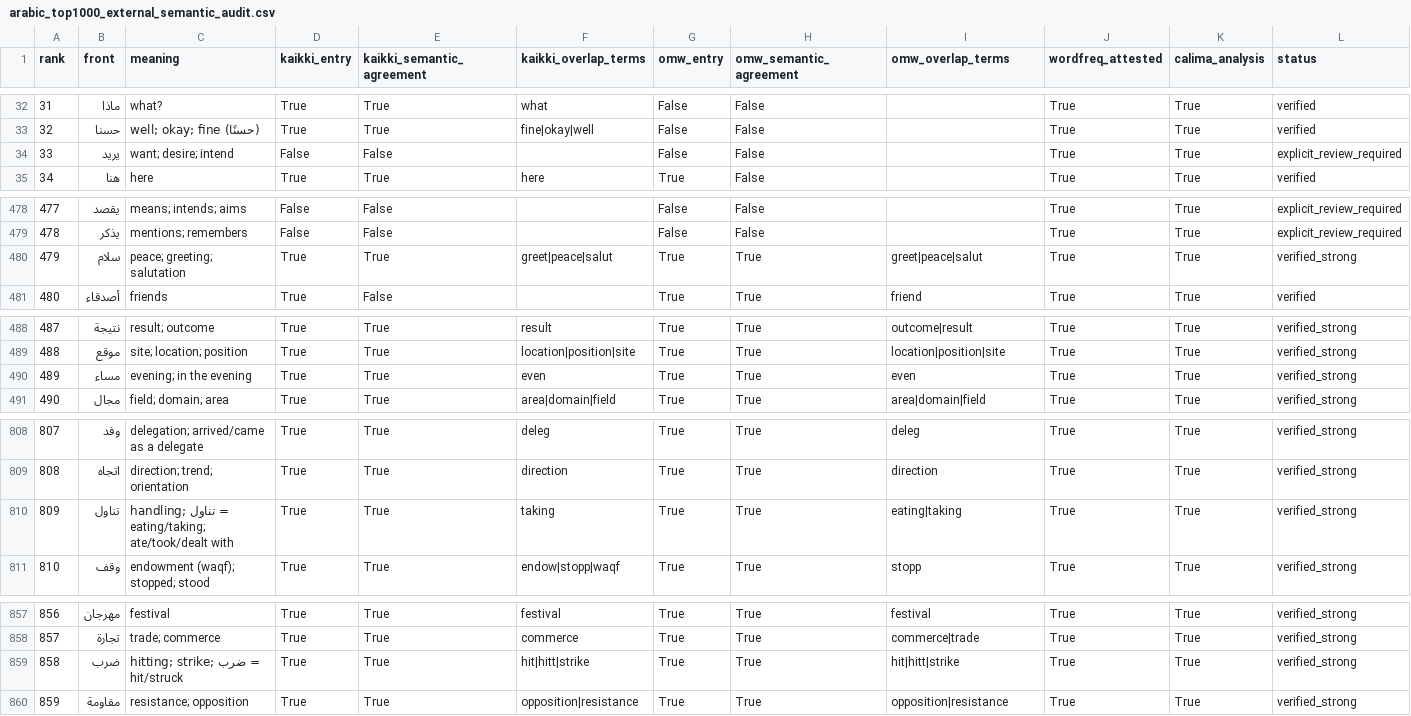
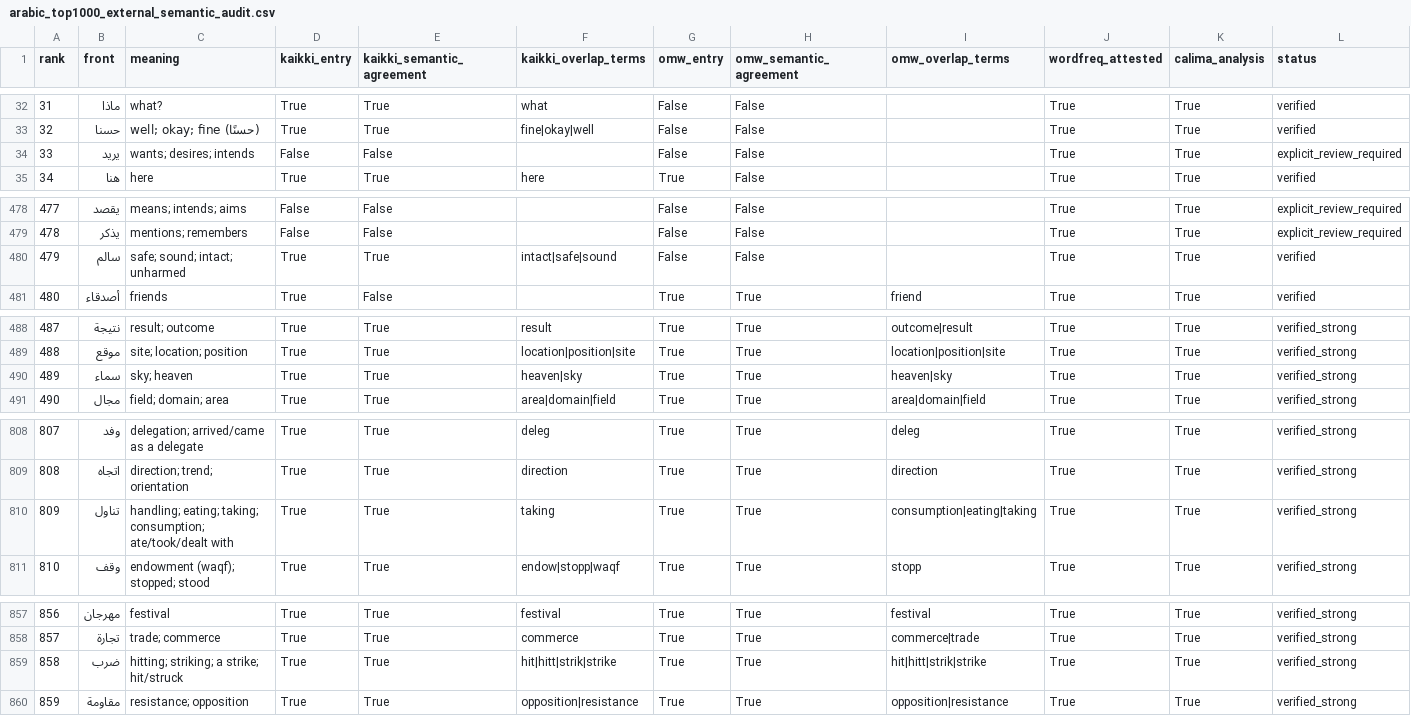
Before and after one commit to ualispublishing/learning, a CSV file: audit/arabic_top1000_external_semantic_audit.csv, drawn as a sheet; only a part is shown, gaps mark what is left out; the diff covers the shown part only.

```diff
--- a/audit/arabic_top1000_external_semantic_audit.csv
+++ b/audit/arabic_top1000_external_semantic_audit.csv
@@ -33,3 +33,3 @@ rank,front,meaning,kaikki_entry,kaikki_semantic_agreement,kaikki_overlap_terms,o
 32,حسنا,well; okay; fine (حسنًا),True,True,fine|okay|well,False,False,,True,True,verified
-33,يريد,want; desire; intend,False,False,,False,False,,True,True,explicit_review_required
+33,يريد,wants; desires; intends,False,False,,False,False,,True,True,explicit_review_required
 34,هنا,here,True,True,here,True,False,,True,True,verified
@@ -479,3 +479,3 @@ rank,front,meaning,kaikki_entry,kaikki_semantic_agreement,kaikki_overlap_terms,o
 478,يذكر,mentions; remembers,False,False,,False,False,,True,True,explicit_review_required
-479,سلام,peace; greeting; salutation,True,True,greet|peace|salut,True,True,greet|peace|salut,True,True,verified_strong
+479,سالم,safe; sound; intact; unharmed,True,True,intact|safe|sound,False,False,,True,True,verified
 480,أصدقاء,friends,True,False,,True,True,friend,True,True,verified
@@ -489,3 +489,3 @@ rank,front,meaning,kaikki_entry,kaikki_semantic_agreement,kaikki_overlap_terms,o
 488,موقع,site; location; position,True,True,location|position|site,True,True,location|position|site,True,True,verified_strong
-489,مساء,evening; in the evening,True,True,even,True,True,even,True,True,verified_strong
+489,سماء,sky; heaven,True,True,heaven|sky,True,True,heaven|sky,True,True,verified_strong
 490,مجال,field; domain; area,True,True,area|domain|field,True,True,area|domain|field,True,True,verified_strong
@@ -809,3 +809,3 @@ rank,front,meaning,kaikki_entry,kaikki_semantic_agreement,kaikki_overlap_terms,o
 808,اتجاه,direction; trend; orientation,True,True,direction,True,True,direction,True,True,verified_strong
-809,تناول,handling; تناول = eating/taking; ate/took/dealt with,True,True,taking,True,True,eating|taking,True,True,verified_strong
+809,تناول,handling; eating; taking; consumption; ate/took/dealt with,True,True,taking,True,True,consumption|eating|taking,True,True,verified_strong
 810,وقف,endowment (waqf); stopped; stood,True,True,endow|stopp|waqf,True,True,stopp,True,True,verified_strong
@@ -858,3 +858,3 @@ rank,front,meaning,kaikki_entry,kaikki_semantic_agreement,kaikki_overlap_terms,o
 857,تجارة,trade; commerce,True,True,commerce,True,True,commerce|trade,True,True,verified_strong
-858,ضرب,hitting; strike; ضرب = hit/struck,True,True,hit|hitt|strike,True,True,hit|hitt|strike,True,True,verified_strong
+858,ضرب,hitting; striking; a strike; hit/struck,True,True,hit|hitt|strik|strike,True,True,hit|hitt|strik|strike,True,True,verified_strong
 859,مقاومة,resistance; opposition,True,True,opposition|resistance,True,True,opposition|resistance,True,True,verified_strong
```
Also changed, not shown: 8 edited cells elsewhere in this file, audit/arabic_top1000_external_semantic_review_queue.csv, 1 other file.
